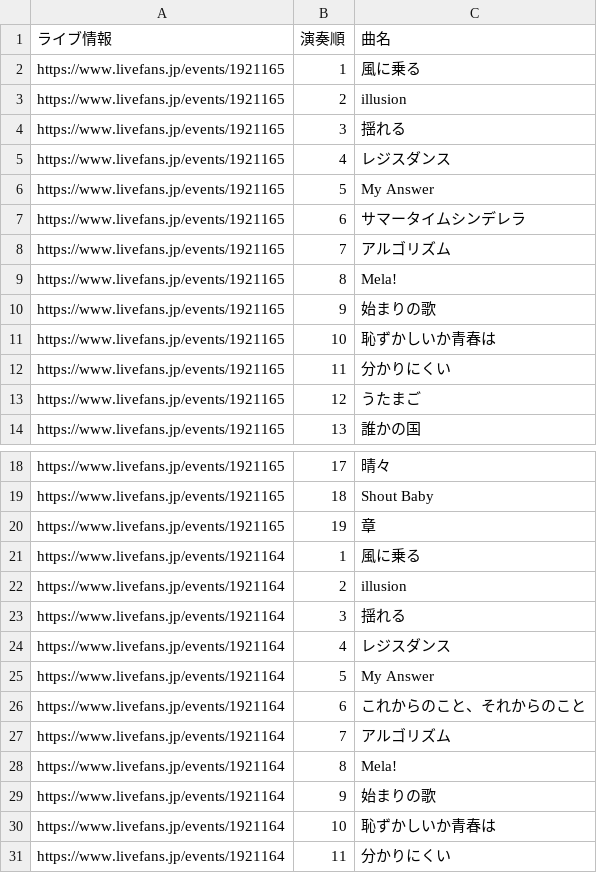
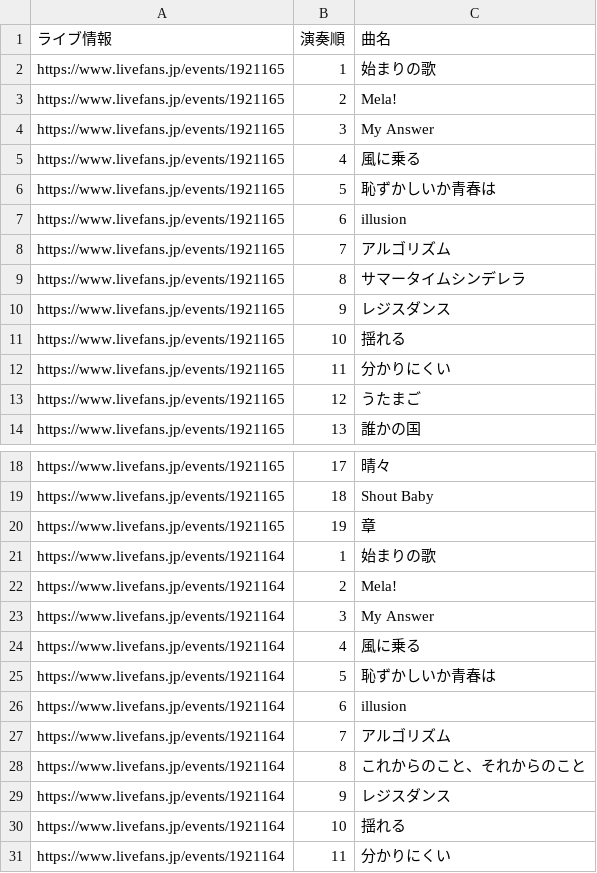
Before and after one commit to Kanato-M/ryokushaka-app, a CSV file: data/Setlists.csv, drawn as a sheet; only a part is shown, gaps mark what is left out.

```diff
--- a/data/Setlists.csv
+++ b/data/Setlists.csv
@@ -1,12 +1,12 @@
 ライブ情報,演奏順,曲名
-https://www.livefans.jp/events/1921165,1,風に乗る
-https://www.livefans.jp/events/1921165,2,illusion
-https://www.livefans.jp/events/1921165,3,揺れる
-https://www.livefans.jp/events/1921165,4,レジスダンス
-https://www.livefans.jp/events/1921165,5,My Answer
-https://www.livefans.jp/events/1921165,6,サマータイムシンデレラ
+https://www.livefans.jp/events/1921165,1,始まりの歌
+https://www.livefans.jp/events/1921165,2,Mela!
+https://www.livefans.jp/events/1921165,3,My Answer
+https://www.livefans.jp/events/1921165,4,風に乗る
+https://www.livefans.jp/events/1921165,5,恥ずかしいか青春は
+https://www.livefans.jp/events/1921165,6,illusion
 https://www.livefans.jp/events/1921165,7,アルゴリズム
-https://www.livefans.jp/events/1921165,8,Mela!
-https://www.livefans.jp/events/1921165,9,始まりの歌
-https://www.livefans.jp/events/1921165,10,恥ずかしいか青春は
+https://www.livefans.jp/events/1921165,8,サマータイムシンデレラ
+https://www.livefans.jp/events/1921165,9,レジスダンス
+https://www.livefans.jp/events/1921165,10,揺れる
 https://www.livefans.jp/events/1921165,11,分かりにくい
@@ -20,12 +20,12 @@ https://www.livefans.jp/events/1921165,18,Shout Baby
 https://www.livefans.jp/events/1921165,19,章
-https://www.livefans.jp/events/1921164,1,風に乗る
-https://www.livefans.jp/events/1921164,2,illusion
-https://www.livefans.jp/events/1921164,3,揺れる
-https://www.livefans.jp/events/1921164,4,レジスダンス
-https://www.livefans.jp/events/1921164,5,My Answer
-https://www.livefans.jp/events/1921164,6,これからのこと、それからのこと
+https://www.livefans.jp/events/1921164,1,始まりの歌
+https://www.livefans.jp/events/1921164,2,Mela!
+https://www.livefans.jp/events/1921164,3,My Answer
+https://www.livefans.jp/events/1921164,4,風に乗る
+https://www.livefans.jp/events/1921164,5,恥ずかしいか青春は
+https://www.livefans.jp/events/1921164,6,illusion
 https://www.livefans.jp/events/1921164,7,アルゴリズム
-https://www.livefans.jp/events/1921164,8,Mela!
-https://www.livefans.jp/events/1921164,9,始まりの歌
-https://www.livefans.jp/events/1921164,10,恥ずかしいか青春は
+https://www.livefans.jp/events/1921164,8,これからのこと、それからのこと
+https://www.livefans.jp/events/1921164,9,レジスダンス
+https://www.livefans.jp/events/1921164,10,揺れる
 https://www.livefans.jp/events/1921164,11,分かりにくい
```
